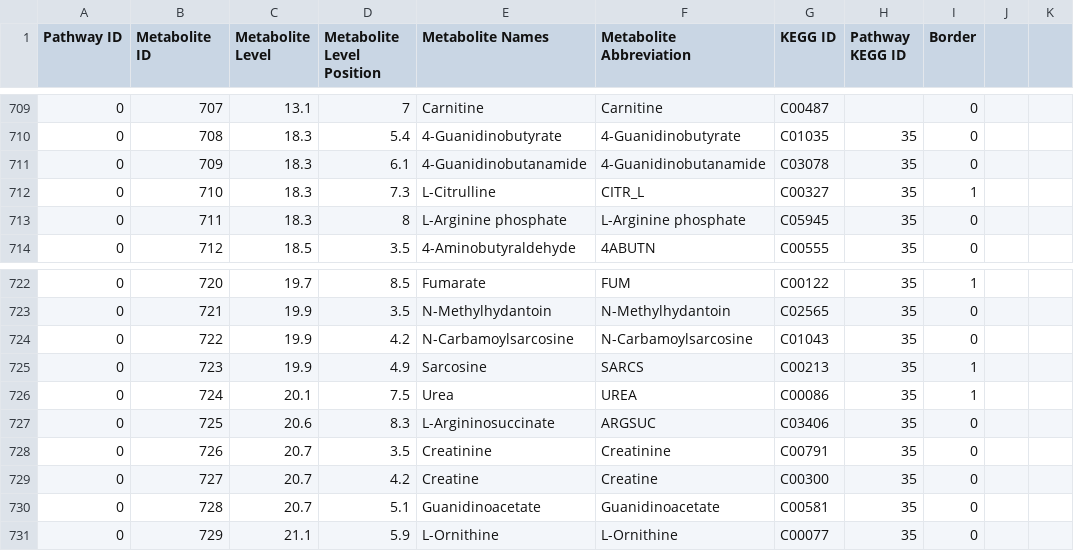
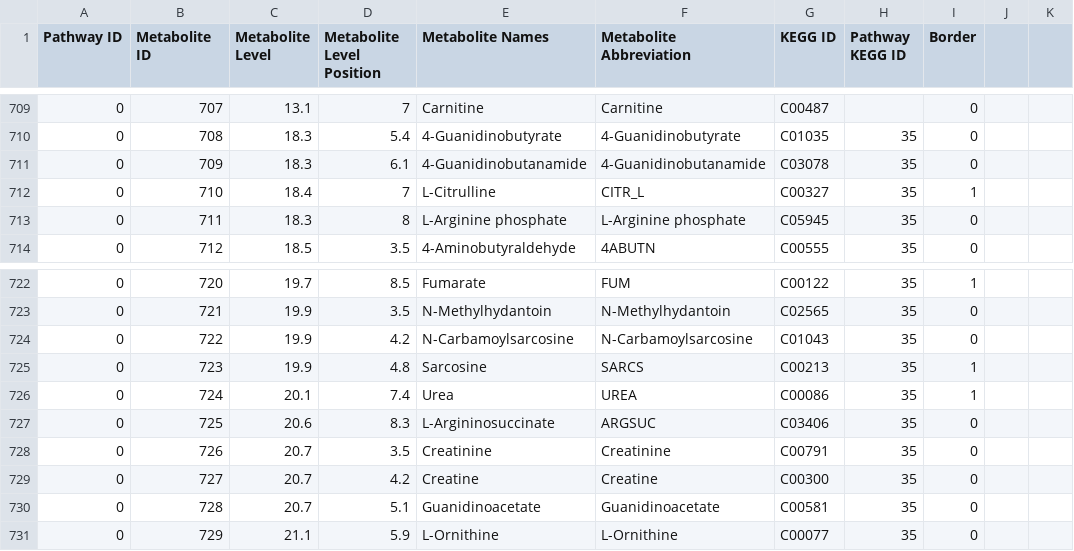
Before and after one commit to jimkell/mostSandbox, a CSV file: etc/visualization/pathway_metabolite_positions1.csv, drawn as a sheet; only a part is shown, gaps mark what is left out; the diff covers the shown part only; the diff names each change by its address in the sheet, - before the commit and + after, or states it on an @@ line.

```diff
--- a/etc/visualization/pathway_metabolite_positions1.csv
+++ b/etc/visualization/pathway_metabolite_positions1.csv
-C712 (Metabolite Level): 18.3
+C712 (Metabolite Level): 18.4
-D712 (Metabolite Level Position): 7.3
+D712 (Metabolite Level Position): 7
-D725 (Metabolite Level Position): 4.9
+D725 (Metabolite Level Position): 4.8
-D726 (Metabolite Level Position): 7.5
+D726 (Metabolite Level Position): 7.4
```
Also changed, not shown: 9 added rows and 13 edited cells elsewhere in this file, etc/visualization/pathway_metabolite_positions-master1.csv, etc/visualization/pathways_reaction_positions1.csv.
